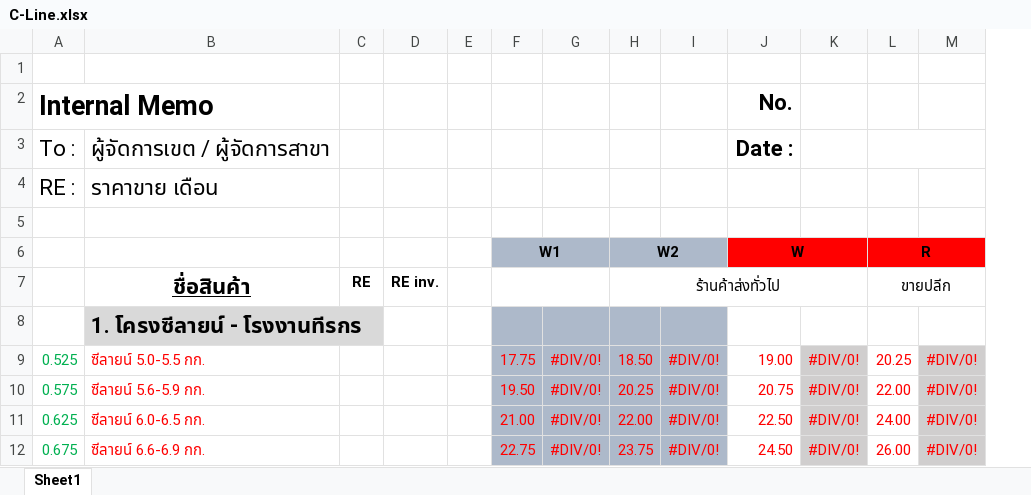
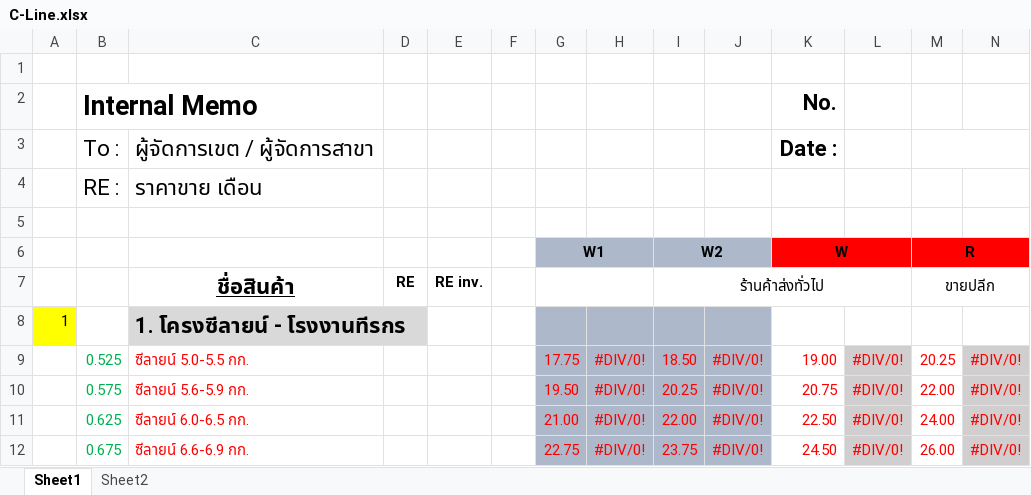
Before and after one commit to ritarrt/SP684-SupplierInfo, an Excel workbook: excel/C-Line.xlsx, sheet Sheet1, drawn as a sheet; only a part is shown; values as stored, in another font and other column widths than the file's, no borders; the diff names each change by its address in the sheet, - before the commit and + after, or states it on an @@ line.

```diff
--- a/excel/C-Line.xlsx (sheet Sheet1)
+++ b/excel/C-Line.xlsx (sheet Sheet1)
+sheet tab: Sheet2
+column A, row 8: 1
```
Also changed, not shown: formulas that keep their value, excel/Glass.xlsx, 8 other files.
